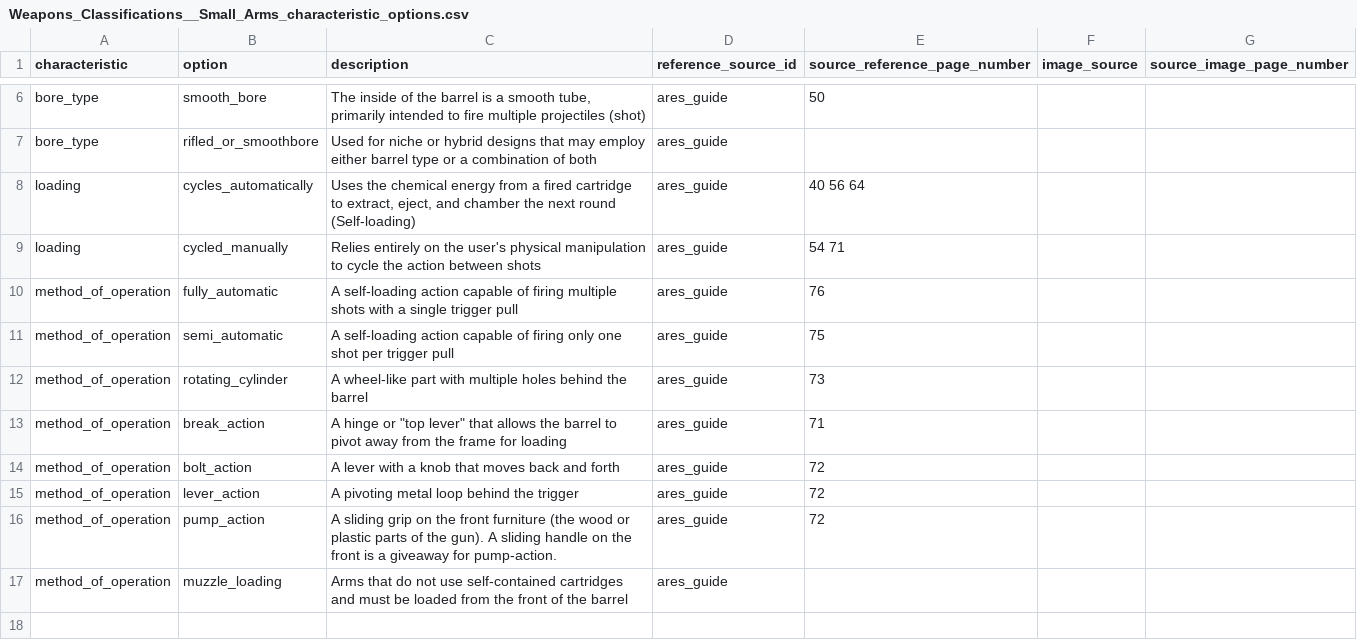
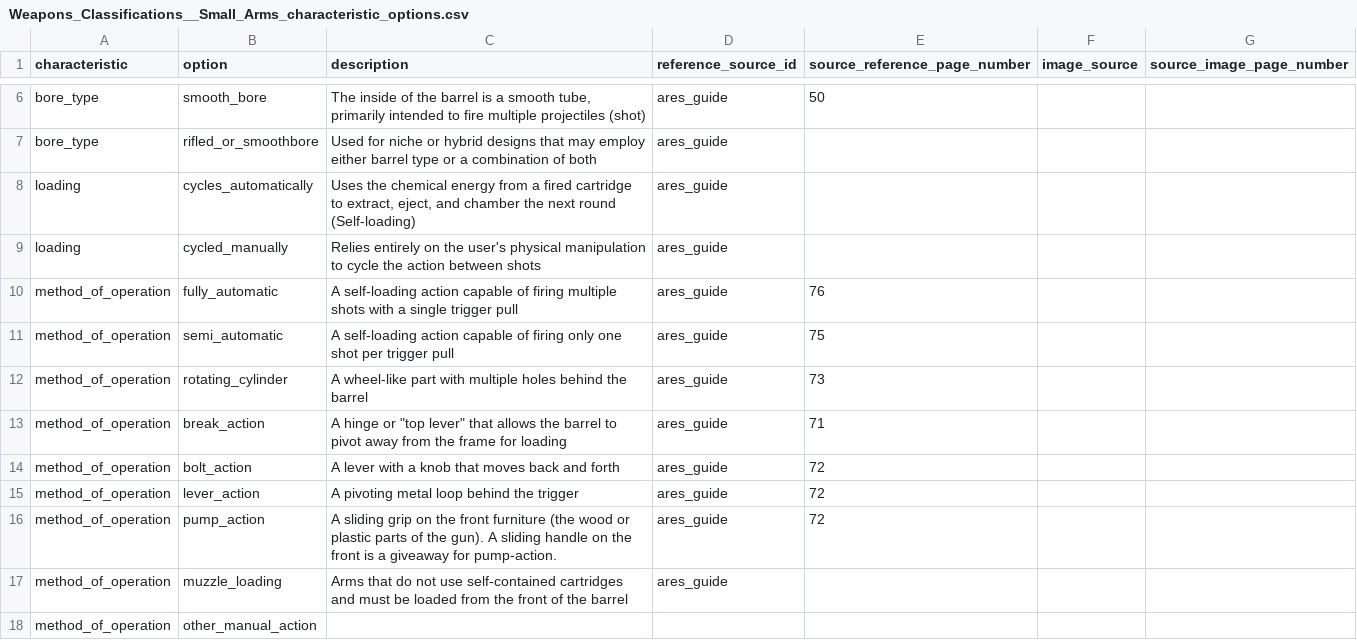
Before and after one commit to paigemoody/weapons_classification_resources.github.io, a CSV file: src/imports_new/Weapons_Classifications__Small_Arms_characteristic_options.csv, drawn as a sheet; only a part is shown, gaps mark what is left out; the diff names each change by its address in the sheet, - before the commit and + after, or states it on an @@ line.

```diff
--- a/src/imports_new/Weapons_Classifications__Small_Arms_characteristic_options.csv
+++ b/src/imports_new/Weapons_Classifications__Small_Arms_characteristic_options.csv
-E8 (source_reference_page_number): 40 56 64
+E8 (source_reference_page_number): (empty)
-E9 (source_reference_page_number): 54 71
+E9 (source_reference_page_number): (empty)
+row 18: method_of_operation | other_manual_action
```
Also changed, not shown: 11 other files.
